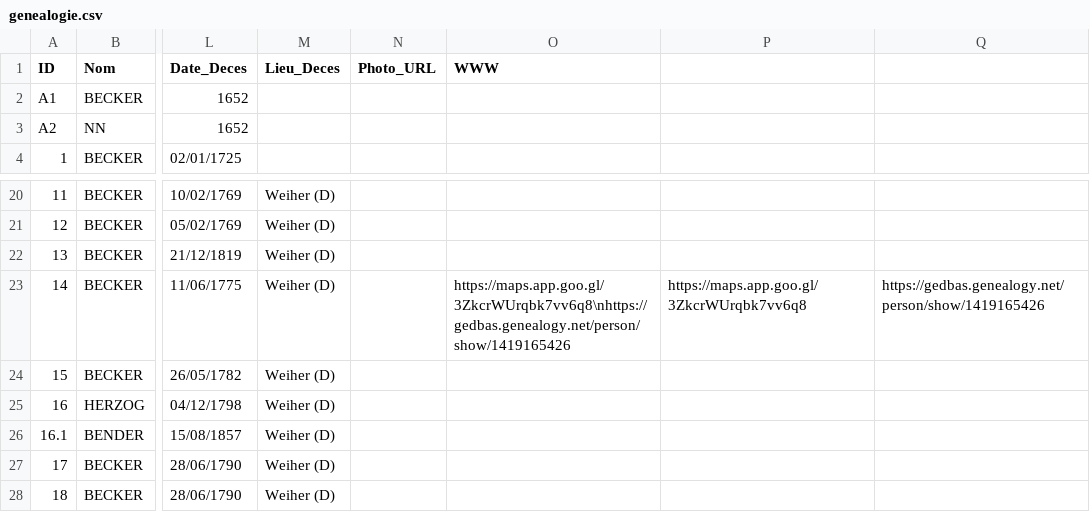
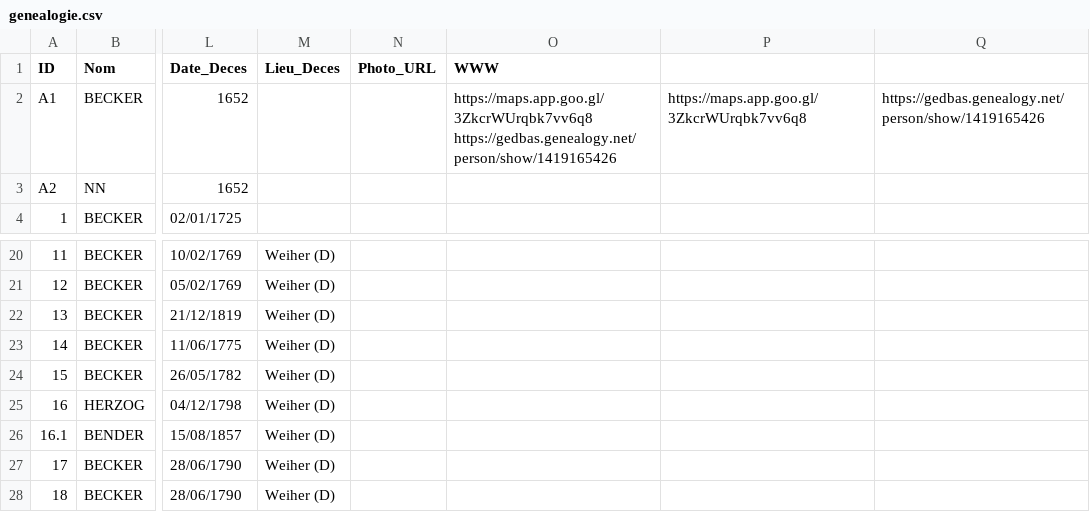
Before and after one commit to AJB1000/gb, a CSV file: genealogie.csv, drawn as a sheet; only a part is shown, gaps mark what is left out; ↵ is a line break in a cell; the diff names each change by its address in the sheet, - before the commit and + after, or states it on an @@ line.

```diff
--- a/genealogie.csv
+++ b/genealogie.csv
-O2 (WWW): (empty)
+O2 (WWW): https://maps.app.goo.gl/3ZkcrWUrqbk7vv6q8 ↵ https://gedbas.genealogy.net/person/show/1419165426
-P2: (empty)
+P2: https://maps.app.goo.gl/3ZkcrWUrqbk7vv6q8
-Q2: (empty)
+Q2: https://gedbas.genealogy.net/person/show/1419165426
-O23 (WWW): https://maps.app.goo.gl/3ZkcrWUrqbk7vv6q8\nhttps://gedbas.genealogy.net/person/show/1419165426
+O23 (WWW): (empty)
-P23: https://maps.app.goo.gl/3ZkcrWUrqbk7vv6q8
+P23: (empty)
-Q23: https://gedbas.genealogy.net/person/show/1419165426
+Q23: (empty)
```
Also changed, not shown: 1 other file.
